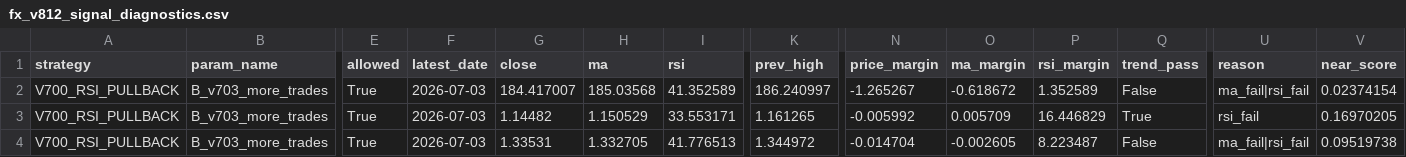
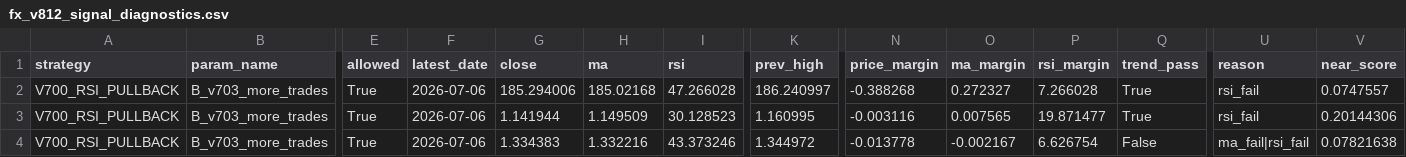
Before and after one commit to pengin01/Fx-Trade-System, a CSV file: fx_v812_signal_diagnostics.csv, drawn as a sheet; only a part is shown, gaps mark what is left out; the diff covers the shown part only; the diff names each change by its address in the sheet, - before the commit and + after, or states it on an @@ line.

```diff
--- a/fx_v812_signal_diagnostics.csv
+++ b/fx_v812_signal_diagnostics.csv
-F2:F4 (latest_date): 2026-07-03
+F2:F4 (latest_date): 2026-07-06
-G2 (close): 184.417007
+G2 (close): 185.294006
-H2 (ma): 185.03568
+H2 (ma): 185.02168
-I2 (rsi): 41.352589
+I2 (rsi): 47.266028
-N2 (price_margin): -1.265267
+N2 (price_margin): -0.388268
-O2 (ma_margin): -0.618672
+O2 (ma_margin): 0.272327
-P2 (rsi_margin): 1.352589
+P2 (rsi_margin): 7.266028
-Q2 (trend_pass): False
+Q2 (trend_pass): True
-U2 (reason): ma_fail|rsi_fail
+U2 (reason): rsi_fail
-V2 (near_score): 0.02374154
+V2 (near_score): 0.0747557
-G3 (close): 1.14482
+G3 (close): 1.141944
-H3 (ma): 1.150529
+H3 (ma): 1.149509
-I3 (rsi): 33.553171
+I3 (rsi): 30.128523
-K3 (prev_high): 1.161265
+K3 (prev_high): 1.160995
-N3 (price_margin): -0.005992
+N3 (price_margin): -0.003116
-O3 (ma_margin): 0.005709
+O3 (ma_margin): 0.007565
-P3 (rsi_margin): 16.446829
+P3 (rsi_margin): 19.871477
-V3 (near_score): 0.16970205
+V3 (near_score): 0.20144306
-G4 (close): 1.33531
+G4 (close): 1.334383
-H4 (ma): 1.332705
+H4 (ma): 1.332216
-I4 (rsi): 41.776513
+I4 (rsi): 43.373246
-N4 (price_margin): -0.014704
+N4 (price_margin): -0.013778
-O4 (ma_margin): -0.002605
+O4 (ma_margin): -0.002167
-P4 (rsi_margin): 8.223487
+P4 (rsi_margin): 6.626754
-V4 (near_score): 0.09519738
+V4 (near_score): 0.07821638
```
Also changed, not shown: 24 edited cells elsewhere in this file, fx_v811_equity.csv, 3 other files.
